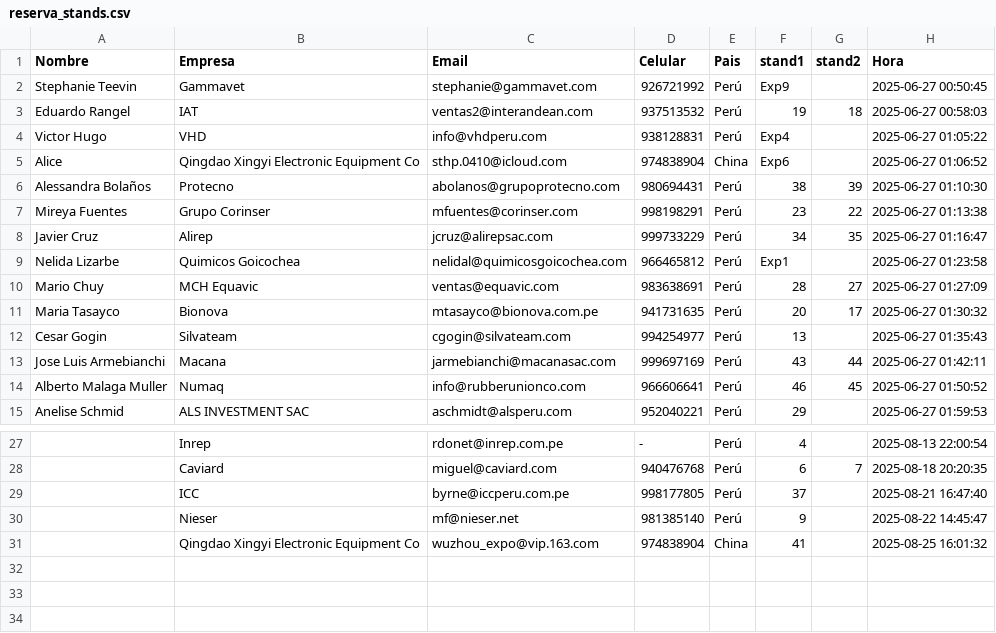
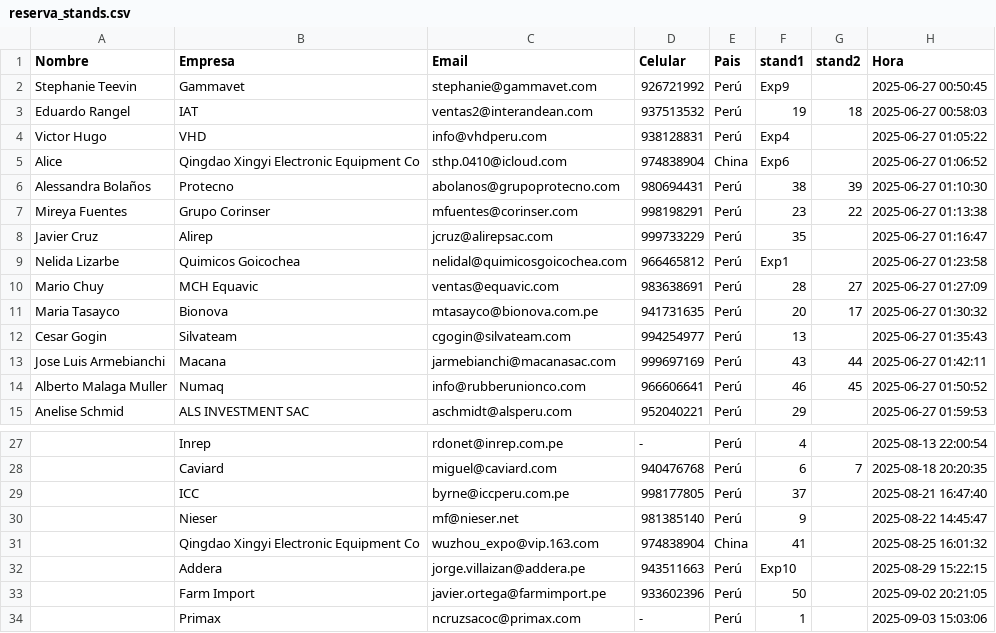
Before and after one commit to dcondor800/apa-reservas, a CSV file: reserva_stands.csv, drawn as a sheet; only a part is shown, gaps mark what is left out; the diff names each change by its address in the sheet, - before the commit and + after, or states it on an @@ line.

Commit message:
Add files via upload

```diff
--- a/reserva_stands.csv
+++ b/reserva_stands.csv
-F8 (stand1): 34
+F8 (stand1): 35
-G8 (stand2): 35
+G8 (stand2): (empty)
+row 32:  | Addera | jorge.villaizan@addera.pe | 943511663 | Perú | Exp10 |  | 2025-08-29 15:22:15
+row 33:  | Farm Import | javier.ortega@farmimport.pe | 933602396 | Perú | 50 |  | 2025-09-02 20:21:05
+row 34:  | Primax | ncruzsacoc@primax.com | - | Perú | 1 |  | 2025-09-03 15:03:06
```
